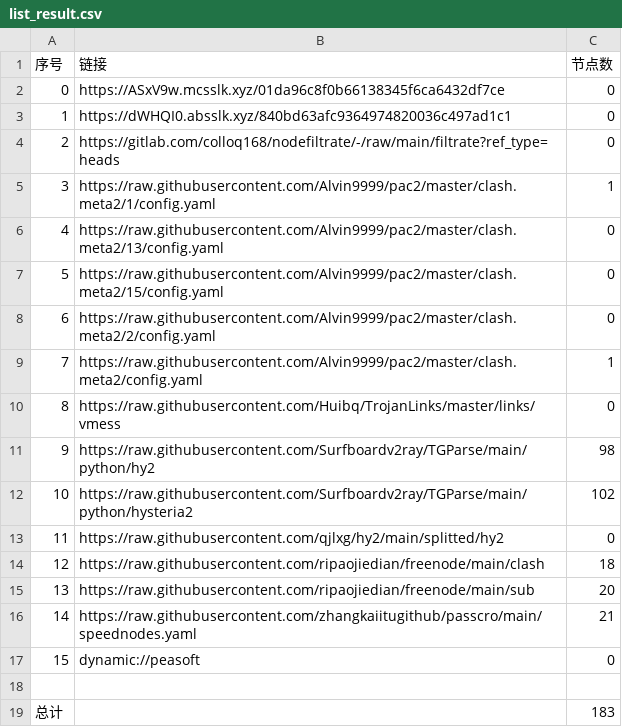
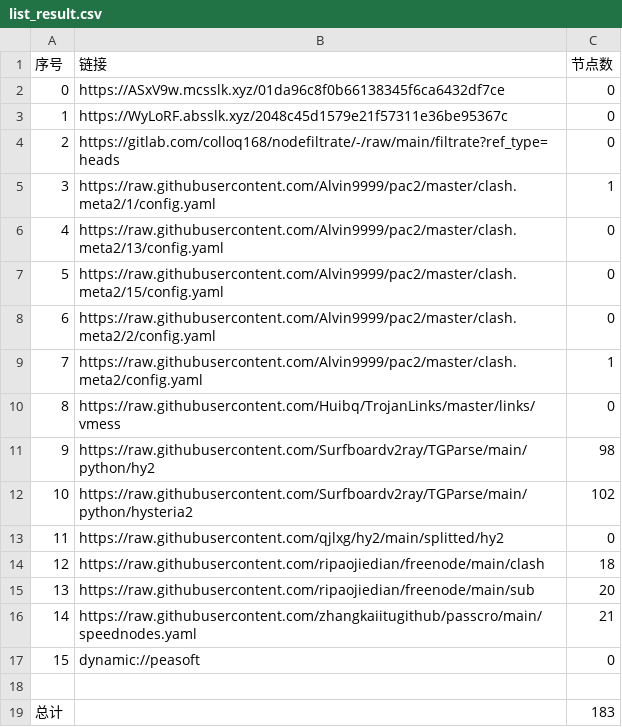
Before and after one commit to ggmsub/AutoMergePublicNodes, a CSV file: list_result.csv, drawn as a sheet.

```diff
--- a/list_result.csv
+++ b/list_result.csv
@@ -2,3 +2,3 @@
 0,https://ASxV9w.mcsslk.xyz/01da96c8f0b66138345f6ca6432df7ce,0
-1,https://dWHQI0.absslk.xyz/840bd63afc9364974820036c497ad1c1,0
+1,https://WyLoRF.absslk.xyz/2048c45d1579e21f57311e36be95367c,0
 2,https://gitlab.com/colloq168/nodefiltrate/-/raw/main/filtrate?ref_type=heads,0
```
Also changed, not shown: 5 other files.
